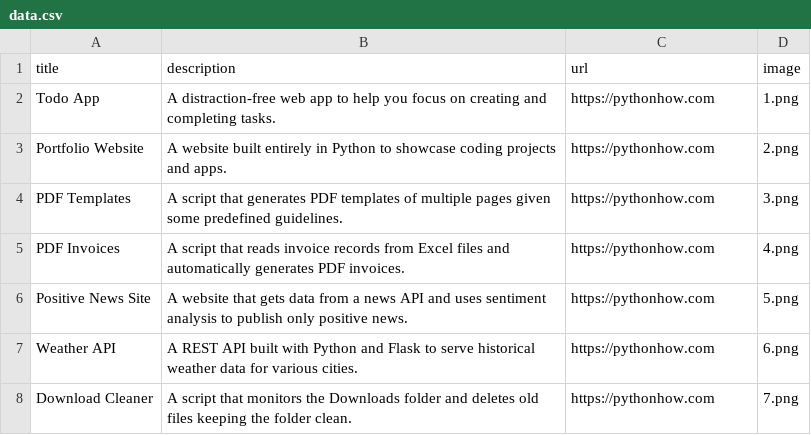
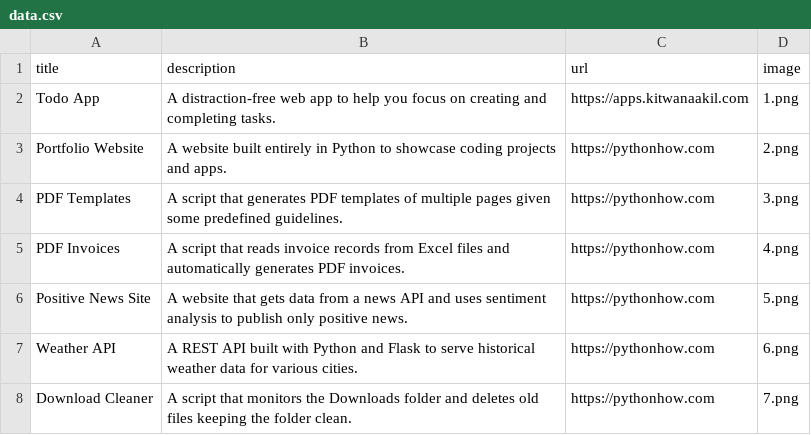
Before and after one commit to kakil/kit_python_portfolio, a CSV file: data.csv, drawn as a sheet; only a part is shown.

Commit message:
Day 22: Added images, description, and link to each column for each app.

```diff
--- a/data.csv
+++ b/data.csv
@@ -1,3 +1,3 @@
 title;description;url;image
-Todo App;A distraction-free web app to help you focus on creating and completing tasks.;https://pythonhow.com;1.png
+Todo App;A distraction-free web app to help you focus on creating and completing tasks.;https://apps.kitwanaakil.com;1.png
 Portfolio Website;A website built entirely in Python to showcase coding projects and apps.;https://pythonhow.com;2.png
```
Also changed, not shown: 1 other file.
